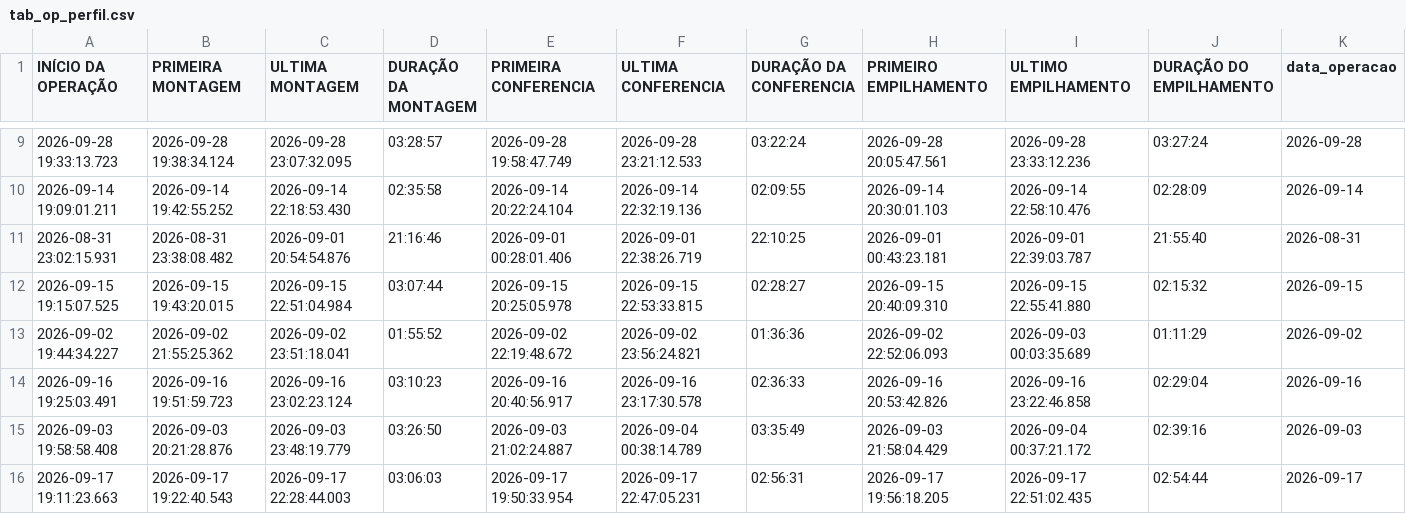
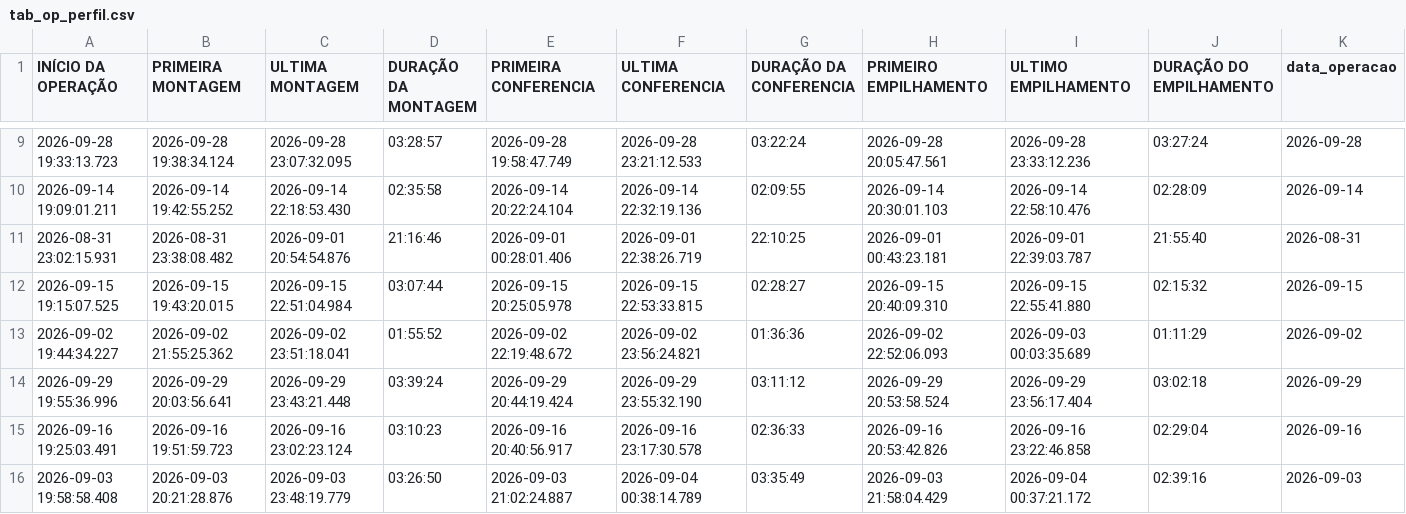
Before and after one commit to diogojfr/report-lago-azul-streamlit, a CSV file: data/tab_op_perfil.csv, drawn as a sheet; only a part is shown, gaps mark what is left out; the shorter side is filled out with more unchanged rows; the diff names each change by its address in the sheet, - before the commit and + after, or states it on an @@ line.

```diff
--- a/data/tab_op_perfil.csv
+++ b/data/tab_op_perfil.csv
+row 14: 2026-09-29 19:55:36.996 | 2026-09-29 20:03:56.641 | 2026-09-29 23:43:21.448 | 03:39:24 | 2026-09-29 20:44:19.424 | 2026-09-29 23:55:32.190 | 03:11:12 | 2026-09-29 20:53:58.524 | 2026-09-29 23:56:17.404 | 03:02:18 | 2026-09-29
```
Also changed, not shown: data/conf_registros.csv, data/montagem_transporte.csv, 9 other files.
